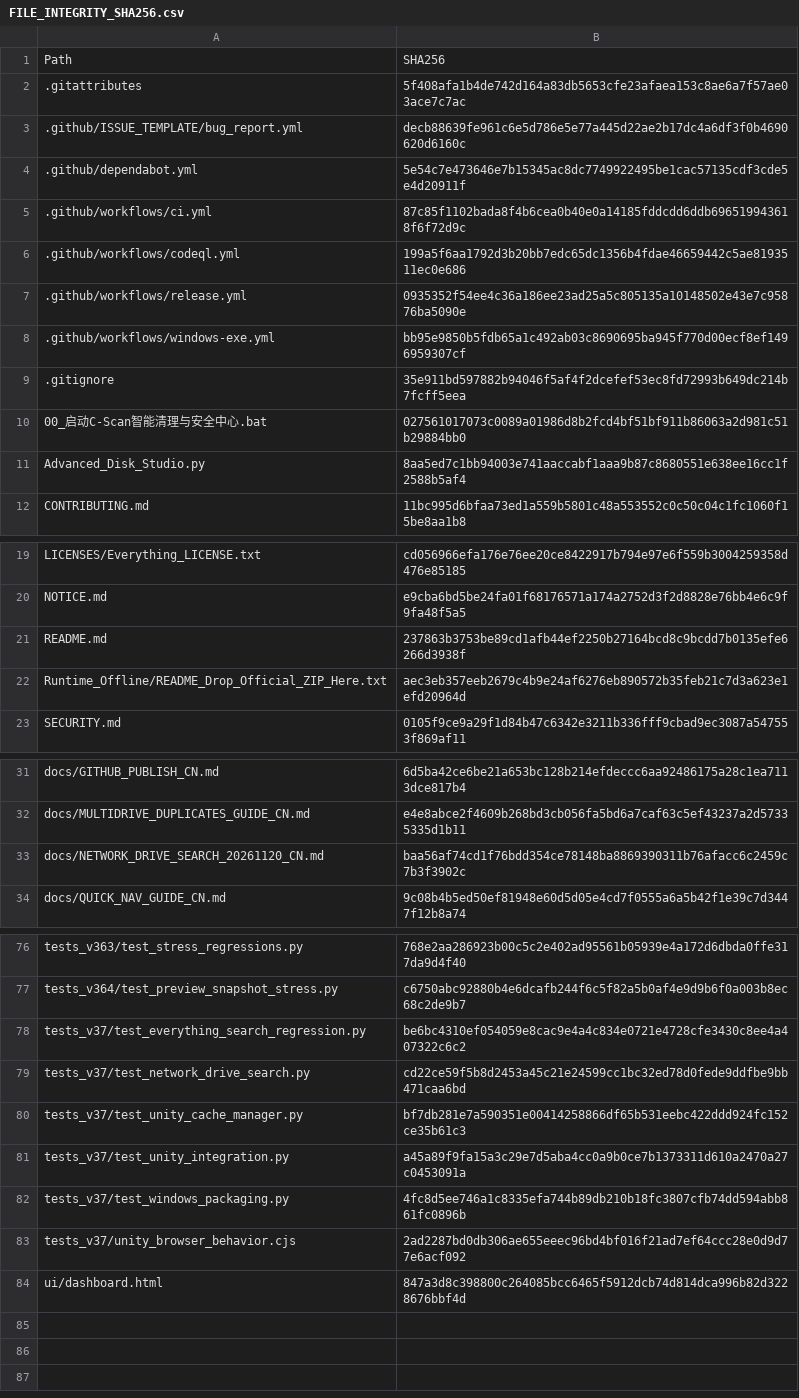
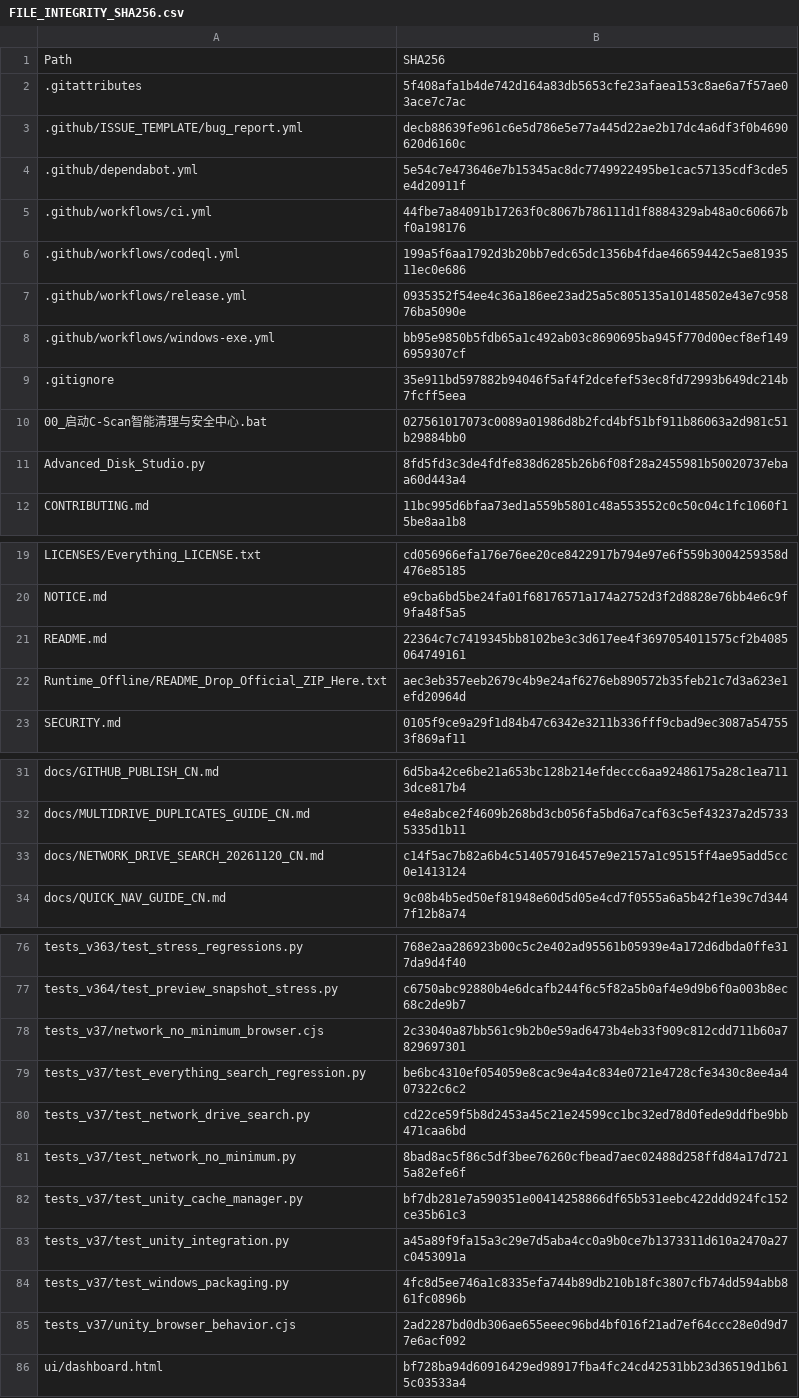
Before and after one commit to IvanChen-ctrl/c-scan-studio, a CSV file: FILE_INTEGRITY_SHA256.csv, drawn as a sheet; only a part is shown, gaps mark what is left out.

Commit message:
fix(network-search): remove O: size minimum, add literal filename search and regression gates

```diff
--- a/FILE_INTEGRITY_SHA256.csv
+++ b/FILE_INTEGRITY_SHA256.csv
@@ -4,3 +4,3 @@
 .github/dependabot.yml,5e54c7e473646e7b15345ac8dc7749922495be1cac57135cdf3cde5e4d20911f
-.github/workflows/ci.yml,87c85f1102bada8f4b6cea0b40e0a14185fddcdd6ddb696519943618f6f72d9c
+.github/workflows/ci.yml,44fbe7a84091b17263f0c8067b786111d1f8884329ab48a0c60667bf0a198176
 .github/workflows/codeql.yml,199a5f6aa1792d3b20bb7edc65dc1356b4fdae46659442c5ae8193511ec0e686
@@ -10,3 +10,3 @@
 00_启动C-Scan智能清理与安全中心.bat,027561017073c0089a01986d8b2fcd4bf51bf911b86063a2d981c51b29884bb0
-Advanced_Disk_Studio.py,8aa5ed7c1bb94003e741aaccabf1aaa9b87c8680551e638ee16cc1f2588b5af4
+Advanced_Disk_Studio.py,8fd5fd3c3de4fdfe838d6285b26b6f08f28a2455981b50020737ebaa60d443a4
 CONTRIBUTING.md,11bc995d6bfaa73ed1a559b5801c48a553552c0c50c04c1fc1060f15be8aa1b8
@@ -20,3 +20,3 @@ LICENSES/Everything_LICENSE.txt,cd056966efa176e76ee20ce8422917b794e97e6f559b3004
 NOTICE.md,e9cba6bd5be24fa01f68176571a174a2752d3f2d8828e76bb4e6c9f9fa48f5a5
-README.md,237863b3753be89cd1afb44ef2250b27164bcd8c9bcdd7b0135efe6266d3938f
+README.md,22364c7c7419345bb8102be3c3d617ee4f3697054011575cf2b4085064749161
 Runtime_Offline/README_Drop_Official_ZIP_Here.txt,aec3eb357eeb2679c4b9e24af6276eb890572b35feb21c7d3a623e1efd20964d
@@ -32,3 +32,3 @@ docs/GITHUB_PUBLISH_CN.md,6d5ba42ce6be21a653bc128b214efdeccc6aa92486175a28c1ea71
 docs/MULTIDRIVE_DUPLICATES_GUIDE_CN.md,e4e8abce2f4609b268bd3cb056fa5bd6a7caf63c5ef43237a2d57335335d1b11
-docs/NETWORK_DRIVE_SEARCH_20261120_CN.md,baa56af74cd1f76bdd354ce78148ba8869390311b76afacc6c2459c7b3f3902c
+docs/NETWORK_DRIVE_SEARCH_20261120_CN.md,c14f5ac7b82a6b4c514057916457e9e2157a1c9515ff4ae95add5cc0e1413124
 docs/QUICK_NAV_GUIDE_CN.md,9c08b4b5ed50ef81948e60d5d05e4cd7f0555a6a5b42f1e39c7d3447f12b8a74
@@ -77,4 +77,6 @@ tests_v363/test_stress_regressions.py,768e2aa286923b00c5c2e402ad95561b05939e4a17
 tests_v364/test_preview_snapshot_stress.py,c6750abc92880b4e6dcafb244f6c5f82a5b0af4e9d9b6f0a003b8ec68c2de9b7
+tests_v37/network_no_minimum_browser.cjs,2c33040a87bb561c9b2b0e59ad6473b4eb33f909c812cdd711b60a7829697301
 tests_v37/test_everything_search_regression.py,be6bc4310ef054059e8cac9e4a4c834e0721e4728cfe3430c8ee4a407322c6c2
 tests_v37/test_network_drive_search.py,cd22ce59f5b8d2453a45c21e24599cc1bc32ed78d0fede9ddfbe9bb471caa6bd
+tests_v37/test_network_no_minimum.py,8bad8ac5f86c5df3bee76260cfbead7aec02488d258ffd84a17d7215a82efe6f
 tests_v37/test_unity_cache_manager.py,bf7db281e7a590351e00414258866df65b531eebc422ddd924fc152ce35b61c3
@@ -83,2 +85,2 @@ tests_v37/test_windows_packaging.py,4fc8d5ee746a1c8335efa744b89db210b18fc3807cfb
 tests_v37/unity_browser_behavior.cjs,2ad2287bd0db306ae655eeec96bd4bf016f21ad7ef64ccc28e0d9d77e6acf092
-ui/dashboard.html,847a3d8c398800c264085bcc6465f5912dcb74d814dca996b82d3228676bbf4d
+ui/dashboard.html,bf728ba94d60916429ed98917fba4fc24cd42531bb23d36519d1b615c03533a4
```
Also changed, not shown: 7 other files.
